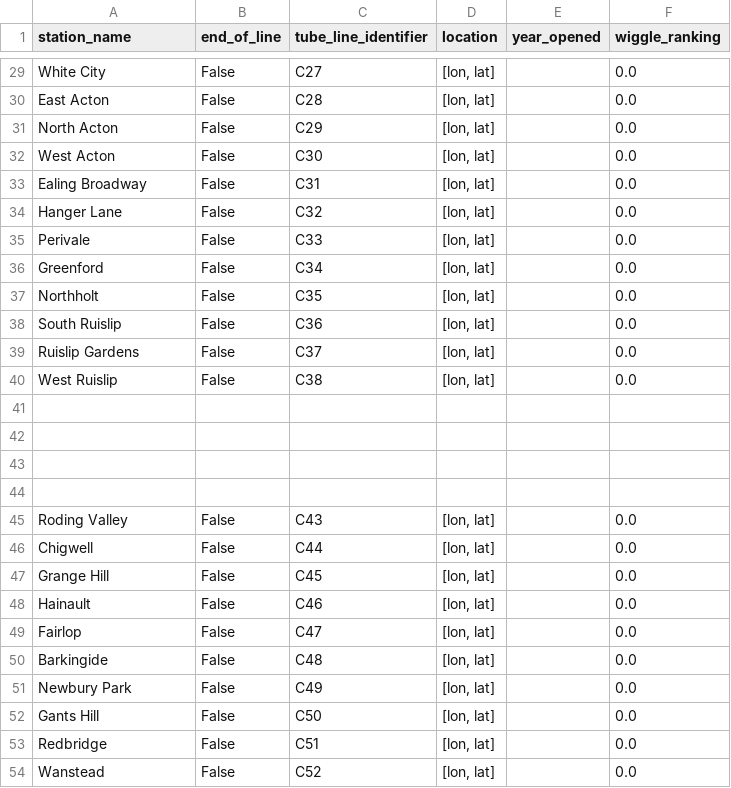
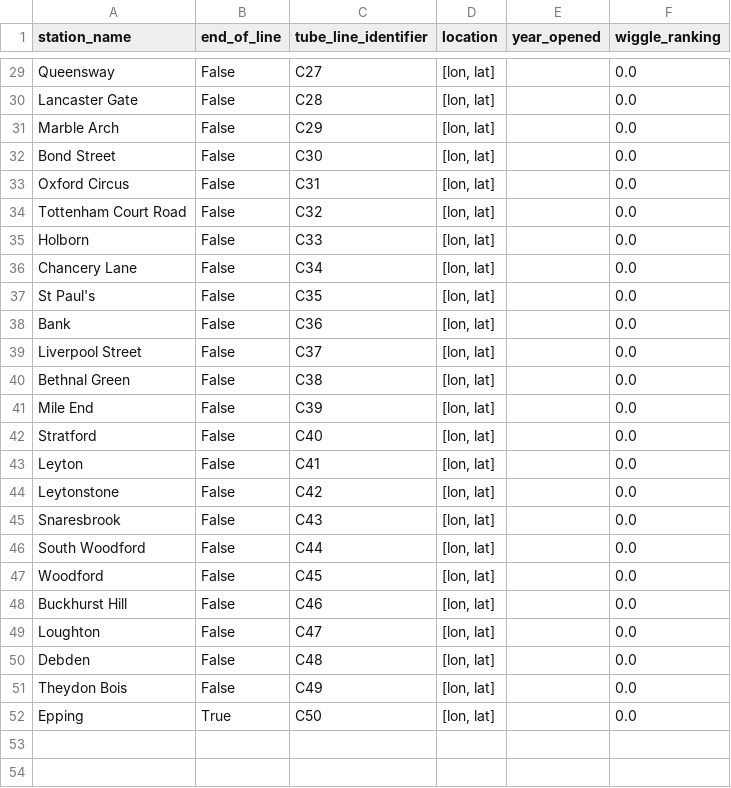
Before and after one commit to whwatkinson/mind_the_gap, a CSV file: data/stations/central.csv, drawn as a sheet; only a part is shown, gaps mark what is left out; removed rows and columns are numbered as before the commit, all else as after; the diff covers the shown part only; the diff names each change by its address in the sheet, - before the commit and + after, or states it on an @@ line.

```diff
--- a/data/stations/central.csv
+++ b/data/stations/central.csv
-A29 (station_name): White City
+A29 (station_name): Queensway
-A30 (station_name): East Acton
+A30 (station_name): Lancaster Gate
-A31 (station_name): North Acton
+A31 (station_name): Marble Arch
-A32 (station_name): West Acton
+A32 (station_name): Bond Street
-A33 (station_name): Ealing Broadway
+A33 (station_name): Oxford Circus
-A34 (station_name): Hanger Lane
+A34 (station_name): Tottenham Court Road
-A35 (station_name): Perivale
+A35 (station_name): Holborn
-A36 (station_name): Greenford
+A36 (station_name): Chancery Lane
-A37 (station_name): Northholt
+A37 (station_name): St Paul's
-A38 (station_name): South Ruislip
+A38 (station_name): Bank
-A39 (station_name): Ruislip Gardens
+A39 (station_name): Liverpool Street
-A40 (station_name): West Ruislip
+A40 (station_name): Bethnal Green
-row 41: (empty)
+row 41: Mile End | False | C39 | [lon, lat] |  | 0.0
-row 42: (empty)
+row 42: Stratford | False | C40 | [lon, lat] |  | 0.0
-row 43: (empty)
+row 43: Leyton | False | C41 | [lon, lat] |  | 0.0
-row 44: (empty)
+row 44: Leytonstone | False | C42 | [lon, lat] |  | 0.0
-A45 (station_name): Roding Valley
+A45 (station_name): Snaresbrook
-A46 (station_name): Chigwell
+A46 (station_name): South Woodford
-A47 (station_name): Grange Hill
+A47 (station_name): Woodford
-A48 (station_name): Hainault
+A48 (station_name): Buckhurst Hill
-A49 (station_name): Fairlop
+A49 (station_name): Loughton
-A50 (station_name): Barkingide
+A50 (station_name): Debden
-A51 (station_name): Newbury Park
+A51 (station_name): Theydon Bois
-A52 (station_name): Gants Hill
+A52 (station_name): Epping
-B52 (end_of_line): False
+B52 (end_of_line): True
-row 53: Redbridge | False | C51 | [lon, lat] |  | 0.0
-row 54: Wanstead | False | C52 | [lon, lat] |  | 0.0
```
Also changed, not shown: 36 edited cells elsewhere in this file, data/connections/central.csv, data/connections/piccadilly.csv, 14 other files.
